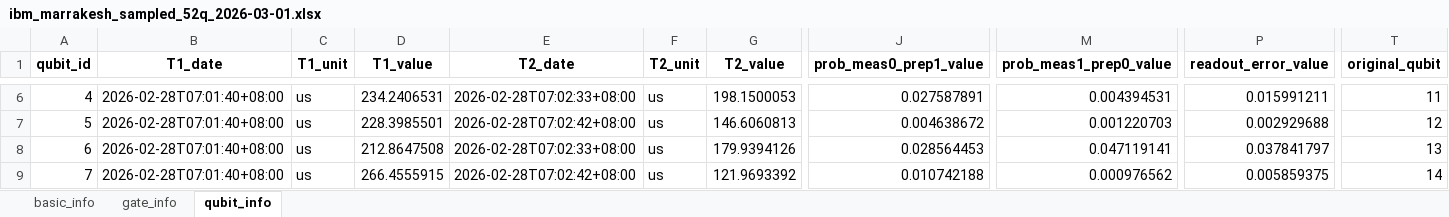
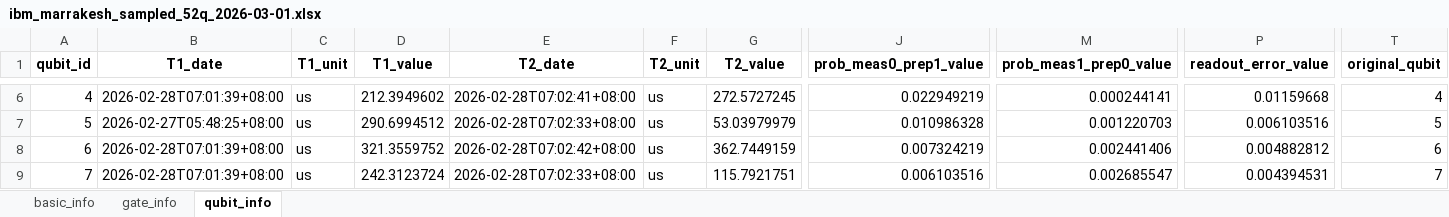
Before and after one commit to abuqiqi/NADQC, an Excel workbook: data/device_properties/ibm/ibm_marrakesh_sampled_52q/ibm_marrakesh_sampled_52q_2026-03-01.xlsx, sheet qubit_info, drawn as a sheet; only a part is shown, gaps mark what is left out; values as stored, in another font and other column widths than the file's, no borders; the diff covers the shown part only; the diff names each change by its address in the sheet, - before the commit and + after, or states it on an @@ line.

```diff
--- a/data/device_properties/ibm/ibm_marrakesh_sampled_52q/ibm_marrakesh_sampled_52q_2026-03-01.xlsx (sheet qubit_info)
+++ b/data/device_properties/ibm/ibm_marrakesh_sampled_52q/ibm_marrakesh_sampled_52q_2026-03-01.xlsx (sheet qubit_info)
-B6 (T1_date): 2026-02-28T07:01:40+08:00
+B6 (T1_date): 2026-02-28T07:01:39+08:00
-D6 (T1_value): 234.2406531
+D6 (T1_value): 212.3949602
-E6 (T2_date): 2026-02-28T07:02:33+08:00
+E6 (T2_date): 2026-02-28T07:02:41+08:00
-G6 (T2_value): 198.1500053
+G6 (T2_value): 272.5727245
-J6 (prob_meas0_prep1_value): 0.027587891
+J6 (prob_meas0_prep1_value): 0.022949219
-M6 (prob_meas1_prep0_value): 0.004394531
+M6 (prob_meas1_prep0_value): 0.000244141
-P6 (readout_error_value): 0.015991211
+P6 (readout_error_value): 0.01159668
-T6 (original_qubit): 11
+T6 (original_qubit): 4
-B7 (T1_date): 2026-02-28T07:01:40+08:00
+B7 (T1_date): 2026-02-27T05:48:25+08:00
-D7 (T1_value): 228.3985501
+D7 (T1_value): 290.6994512
-E7 (T2_date): 2026-02-28T07:02:42+08:00
+E7 (T2_date): 2026-02-28T07:02:33+08:00
-G7 (T2_value): 146.6060813
+G7 (T2_value): 53.03979979
-J7 (prob_meas0_prep1_value): 0.004638672
+J7 (prob_meas0_prep1_value): 0.010986328
-P7 (readout_error_value): 0.002929688
+P7 (readout_error_value): 0.006103516
-T7 (original_qubit): 12
+T7 (original_qubit): 5
-B8:B9 (T1_date): 2026-02-28T07:01:40+08:00
+B8:B9 (T1_date): 2026-02-28T07:01:39+08:00
-D8 (T1_value): 212.8647508
+D8 (T1_value): 321.3559752
-E8 (T2_date): 2026-02-28T07:02:33+08:00
+E8 (T2_date): 2026-02-28T07:02:42+08:00
-G8 (T2_value): 179.9394126
+G8 (T2_value): 362.7449159
-J8 (prob_meas0_prep1_value): 0.028564453
+J8 (prob_meas0_prep1_value): 0.007324219
-M8 (prob_meas1_prep0_value): 0.047119141
+M8 (prob_meas1_prep0_value): 0.002441406
-P8 (readout_error_value): 0.037841797
+P8 (readout_error_value): 0.004882812
-T8 (original_qubit): 13
+T8 (original_qubit): 6
-D9 (T1_value): 266.4555915
+D9 (T1_value): 242.3123724
-E9 (T2_date): 2026-02-28T07:02:42+08:00
+E9 (T2_date): 2026-02-28T07:02:33+08:00
-G9 (T2_value): 121.9693392
+G9 (T2_value): 115.7921751
-J9 (prob_meas0_prep1_value): 0.010742188
+J9 (prob_meas0_prep1_value): 0.006103516
-M9 (prob_meas1_prep0_value): 0.000976562
+M9 (prob_meas1_prep0_value): 0.002685547
-P9 (readout_error_value): 0.005859375
+P9 (readout_error_value): 0.004394531
-T9 (original_qubit): 14
+T9 (original_qubit): 7
```
Also changed, not shown: 389 edited cells elsewhere in this sheet, sheet gate_info, sheet basic_info, 31 other files.
